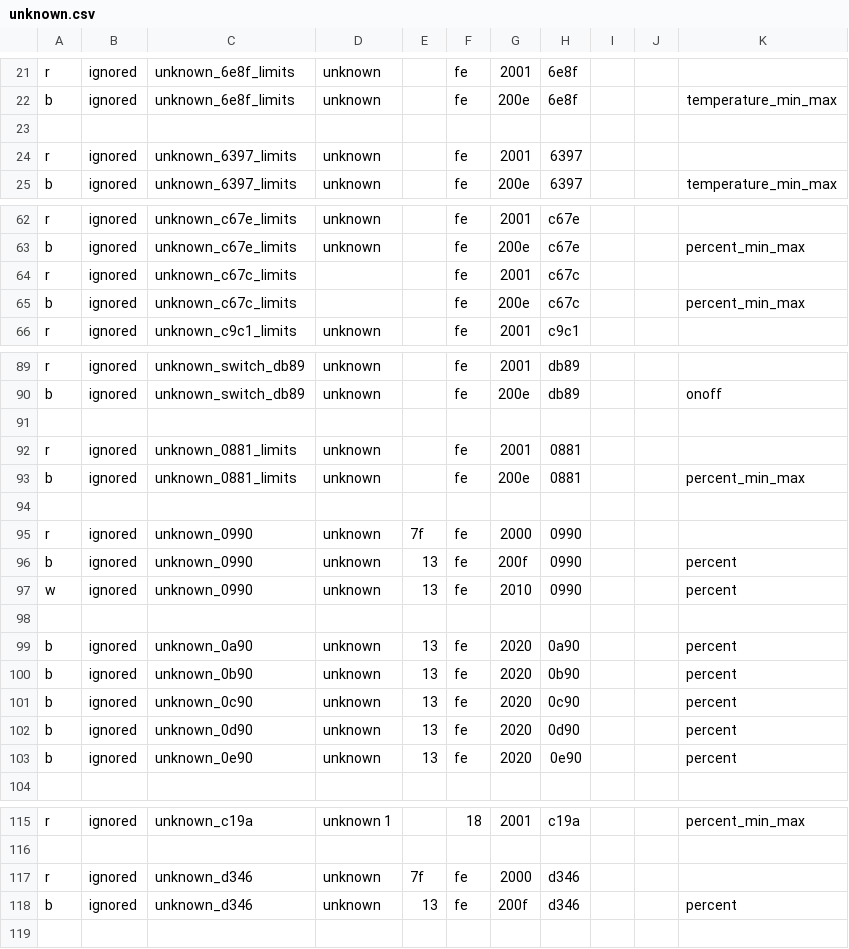
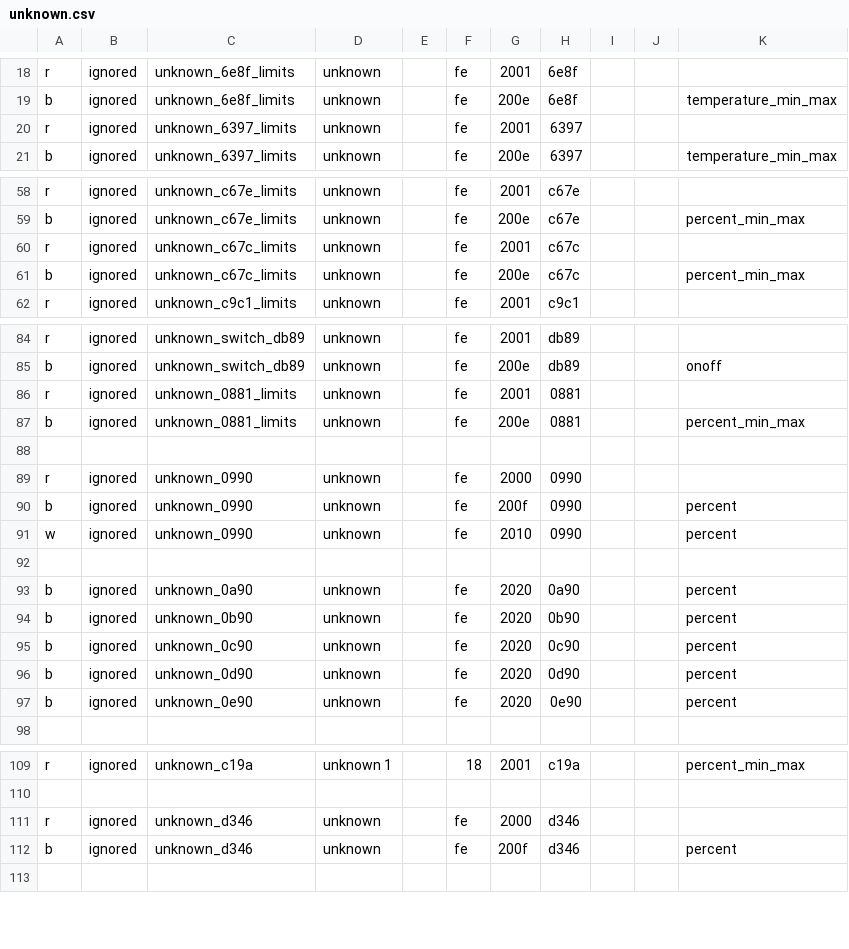
Before and after one commit to claytonn73/ariston-nimbus-ebusd, a CSV file: unknown.csv, drawn as a sheet; only a part is shown, gaps mark what is left out; the diff covers the shown part only.

Commit message:
Move or delete items from ignored.csv and some other unknown changes

```diff
--- a/unknown.csv
+++ b/unknown.csv
@@ -22,3 +19,2 @@ r,ignored,unknown_6e8f_limits,unknown,,fe,2001,6e8f
 b,ignored,unknown_6e8f_limits,unknown,,fe,200e,6e8f,,,temperature_min_max
-
 r,ignored,unknown_6397_limits,unknown,,fe,2001,6397
@@ -63,4 +59,4 @@ r,ignored,unknown_c67e_limits,unknown,,fe,2001,c67e
 b,ignored,unknown_c67e_limits,unknown,,fe,200e,c67e,,,percent_min_max
-r,ignored,unknown_c67c_limits,,,fe,2001,c67c
-b,ignored,unknown_c67c_limits,,,fe,200e,c67c,,,percent_min_max
+r,ignored,unknown_c67c_limits,unknown,,fe,2001,c67c
+b,ignored,unknown_c67c_limits,unknown,,fe,200e,c67c,,,percent_min_max
 r,ignored,unknown_c9c1_limits,unknown,,fe,2001,c9c1
@@ -90,3 +85,2 @@ r,ignored,unknown_switch_db89,unknown,,fe,2001,db89
 b,ignored,unknown_switch_db89,unknown,,fe,200e,db89,,,onoff
-
 r,ignored,unknown_0881_limits,unknown,,fe,2001,0881
@@ -94,11 +88,11 @@ b,ignored,unknown_0881_limits,unknown,,fe,200e,0881,,,percent_min_max
 
-r,ignored,unknown_0990,unknown,7f,fe,2000,0990
-b,ignored,unknown_0990,unknown,13,fe,200f,0990,,,percent
-w,ignored,unknown_0990,unknown,13,fe,2010,0990,,,percent
+r,ignored,unknown_0990,unknown,,fe,2000,0990
+b,ignored,unknown_0990,unknown,,fe,200f,0990,,,percent
+w,ignored,unknown_0990,unknown,,fe,2010,0990,,,percent
 
-b,ignored,unknown_0a90,unknown,13,fe,2020,0a90,,,percent
-b,ignored,unknown_0b90,unknown,13,fe,2020,0b90,,,percent
-b,ignored,unknown_0c90,unknown,13,fe,2020,0c90,,,percent
-b,ignored,unknown_0d90,unknown,13,fe,2020,0d90,,,percent
-b,ignored,unknown_0e90,unknown,13,fe,2020,0e90,,,percent
+b,ignored,unknown_0a90,unknown,,fe,2020,0a90,,,percent
+b,ignored,unknown_0b90,unknown,,fe,2020,0b90,,,percent
+b,ignored,unknown_0c90,unknown,,fe,2020,0c90,,,percent
+b,ignored,unknown_0d90,unknown,,fe,2020,0d90,,,percent
+b,ignored,unknown_0e90,unknown,,fe,2020,0e90,,,percent
 
@@ -116,4 +110,4 @@ r,ignored,unknown_c19a,unknown 1,,18,2001,c19a,,,percent_min_max
 
-r,ignored,unknown_d346,unknown,7f,fe,2000,d346
-b,ignored,unknown_d346,unknown,13,fe,200f,d346,,,percent
+r,ignored,unknown_d346,unknown,,fe,2000,d346
+b,ignored,unknown_d346,unknown,,fe,200f,d346,,,percent
 
```
Also changed, not shown: 4 removed rows elsewhere in this file, system.csv, 1 other file.
